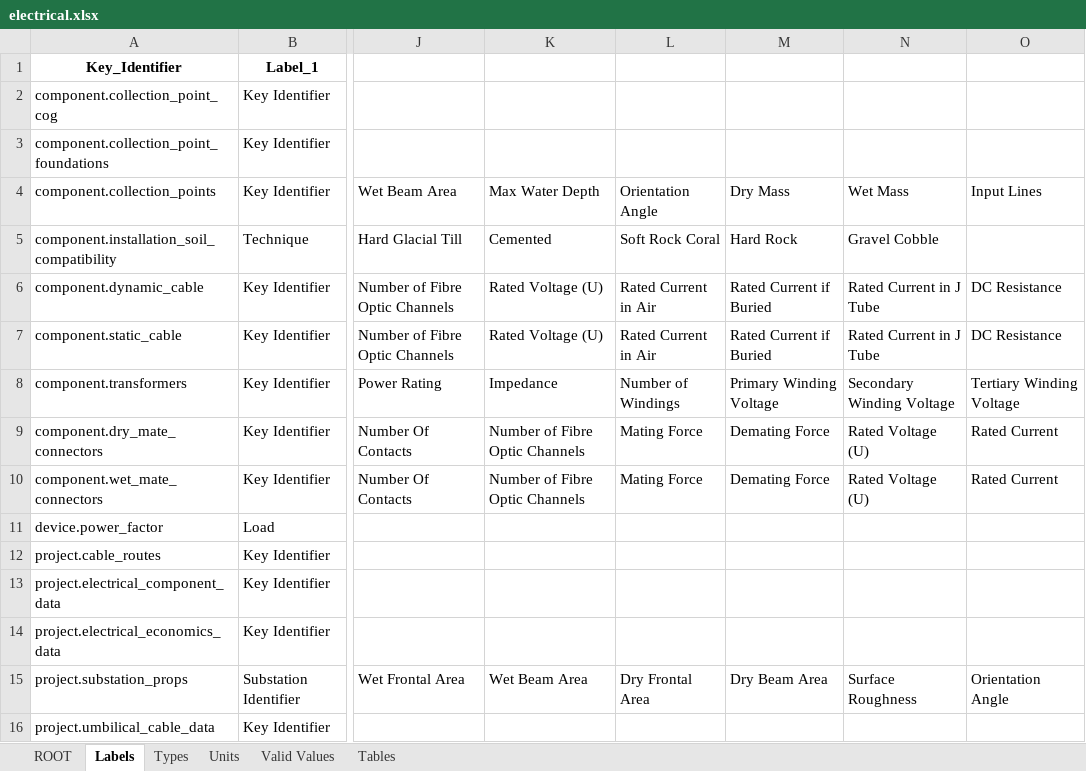
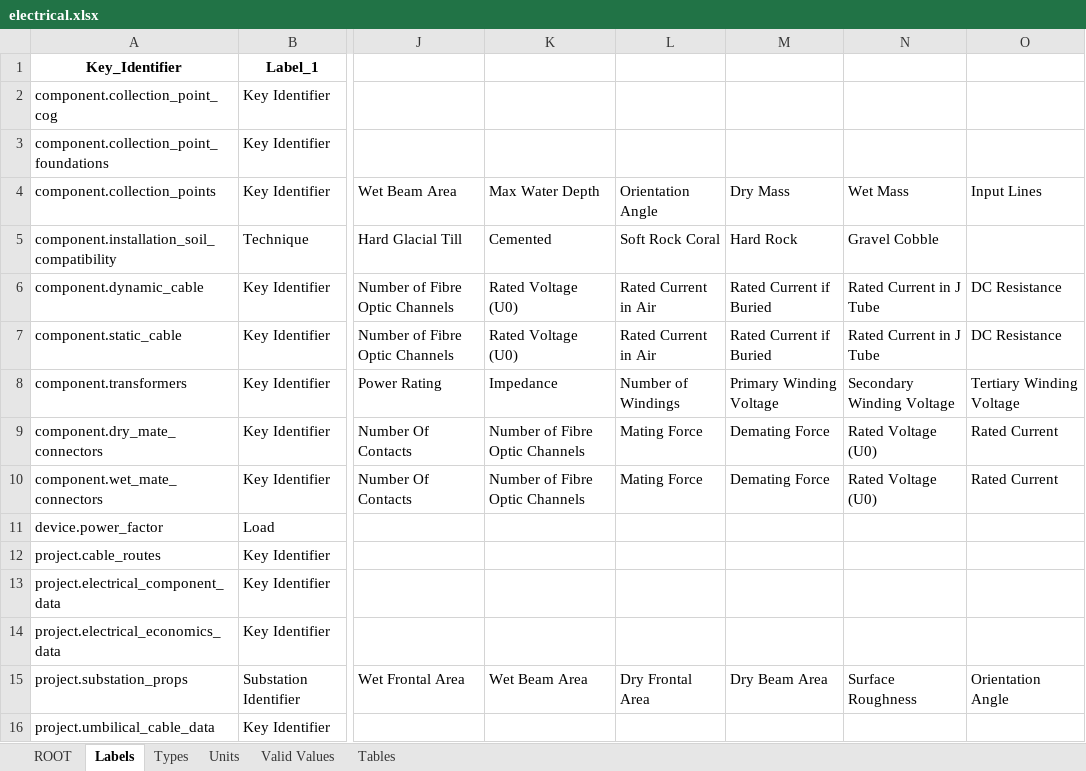
Before and after one commit to DTOcean/dtocean-core, an Excel workbook: dds/electrical.xlsx, sheet Labels, drawn as a sheet; only a part is shown, gaps mark what is left out; values as stored, in another font and other column widths than the file's, no borders; charts and pictures not drawn; the diff names each change by its address in the sheet, - before the commit and + after, or states it on an @@ line.

Commit message:
Change cable rated voltage description from U to U0. Changes in database tables to match.

```diff
--- a/dds/electrical.xlsx (sheet Labels)
+++ b/dds/electrical.xlsx (sheet Labels)
-K6:K7: Rated Voltage (U)
+K6:K7: Rated Voltage (U0)
-N9:N10: Rated Voltage (U)
+N9:N10: Rated Voltage (U0)
```
Also changed, not shown: sheet Tables, sheet ROOT, charts or pictures, 1 other file.
